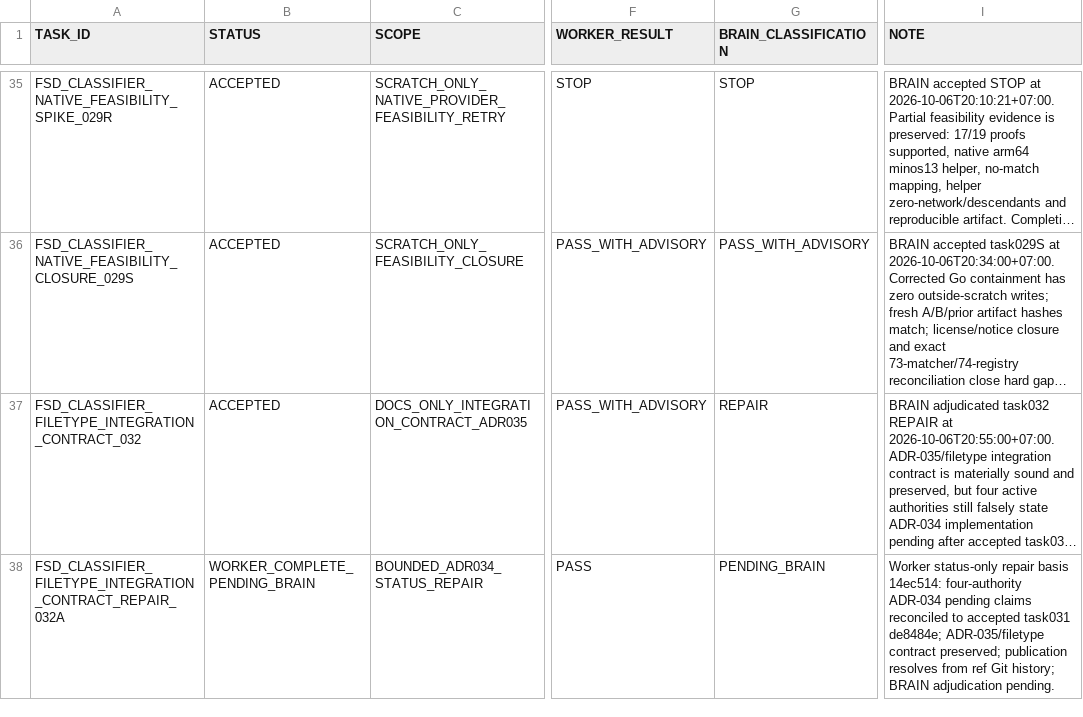
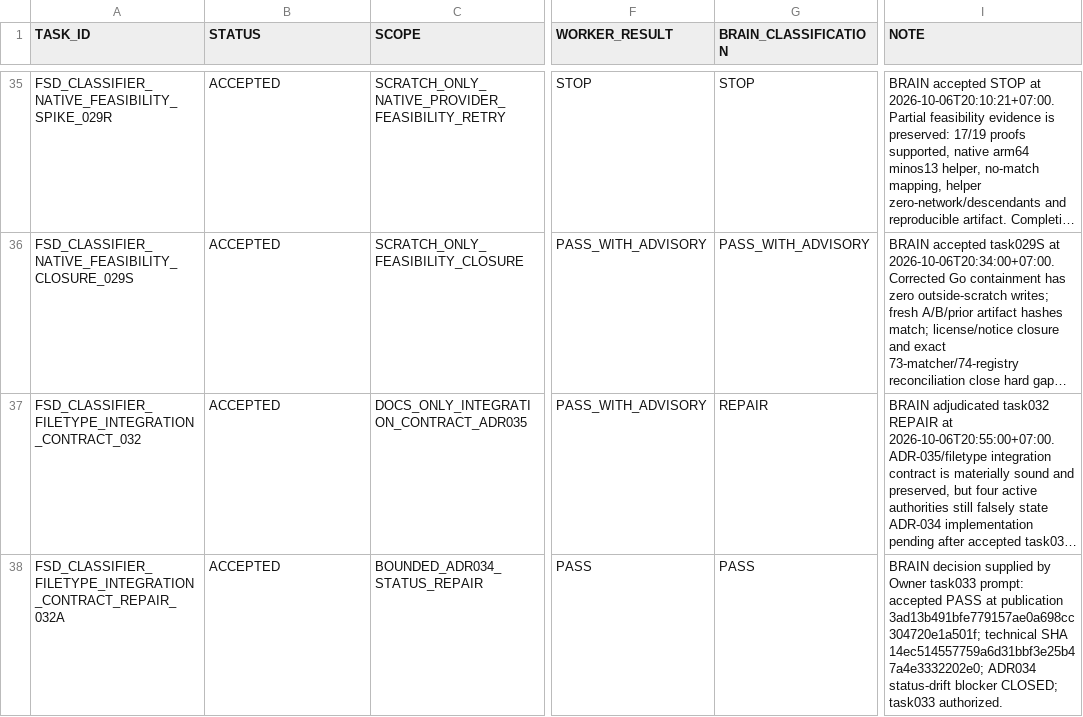
Before and after one commit to cenvu/FSD, a TSV file: STATE/TASK_LEDGER.tsv, drawn as a sheet; only a part is shown, gaps mark what is left out; long unchanged cells end in …; the diff names each change by its address in the sheet, - before the commit and + after, or states it on an @@ line.

Commit message:
Project supplied task032A acceptance and task033 authorization

```diff
--- a/STATE/TASK_LEDGER.tsv
+++ b/STATE/TASK_LEDGER.tsv
-B38 (STATUS): WORKER_COMPLETE_PENDING_BRAIN
+B38 (STATUS): ACCEPTED
-G38 (BRAIN_CLASSIFICATION): PENDING_BRAIN
+G38 (BRAIN_CLASSIFICATION): PASS
-I38 (NOTE): Worker status-only repair basis 14ec514: four-authority ADR-034 pending claims reconciled to accepted task031 de8484e; ADR-035/filetype contract preserved; publication resolves from ref Git history; BRAIN adjudication pending.
+I38 (NOTE): BRAIN decision supplied by Owner task033 prompt: accepted PASS at publication 3ad13b491bfe779157ae0a698cc304720e1a501f; technical SHA 14ec514557759a6d31bbf3e25b47a4e3332202e0; ADR034 status-drift blocker CLOSED; task033 authorized.
```
Also changed, not shown: 2 other files.
